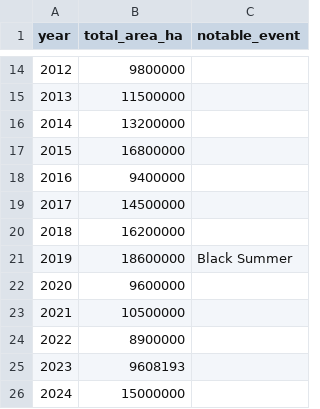
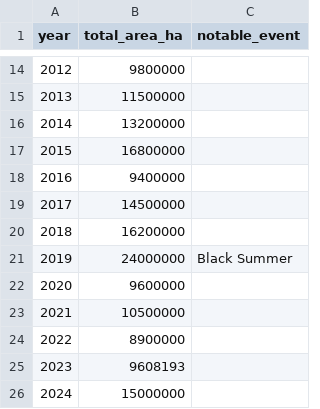
Before and after one commit to dtru0015-cloud/fit2179-dv2, a CSV file: annual_area_burned.csv, drawn as a sheet; only a part is shown, gaps mark what is left out.

```diff
--- a/annual_area_burned.csv
+++ b/annual_area_burned.csv
@@ -20,3 +20,3 @@ year,total_area_ha,notable_event
 2018,16200000,
-2019,18600000,Black Summer
+2019,24000000,Black Summer
 2020,9600000,
```
Also changed, not shown: area_temp_combined.csv, 2 other files.
